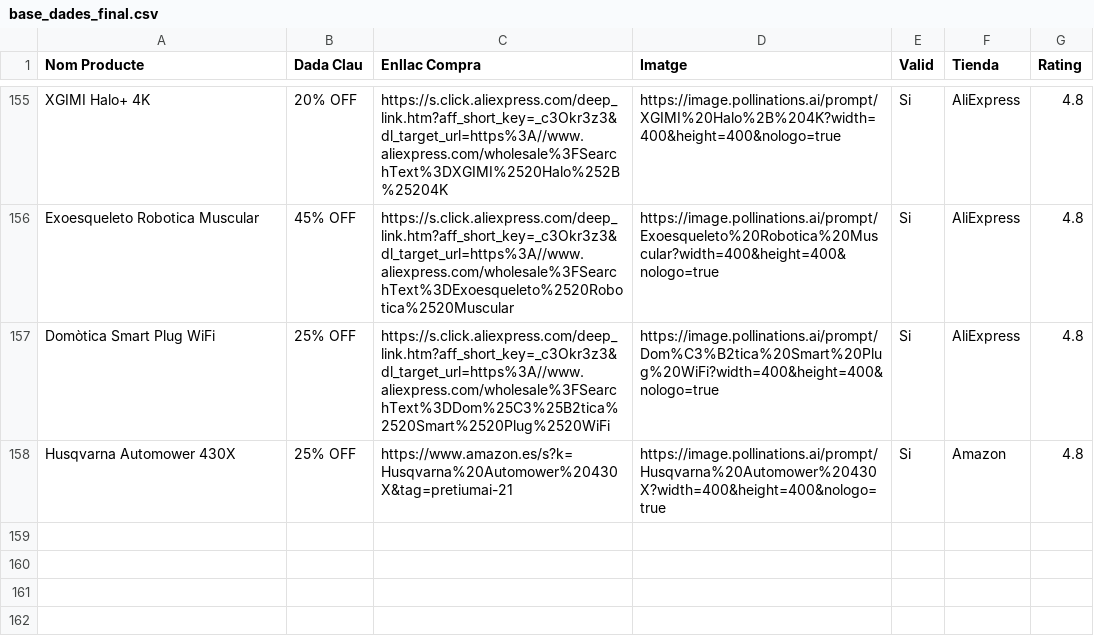
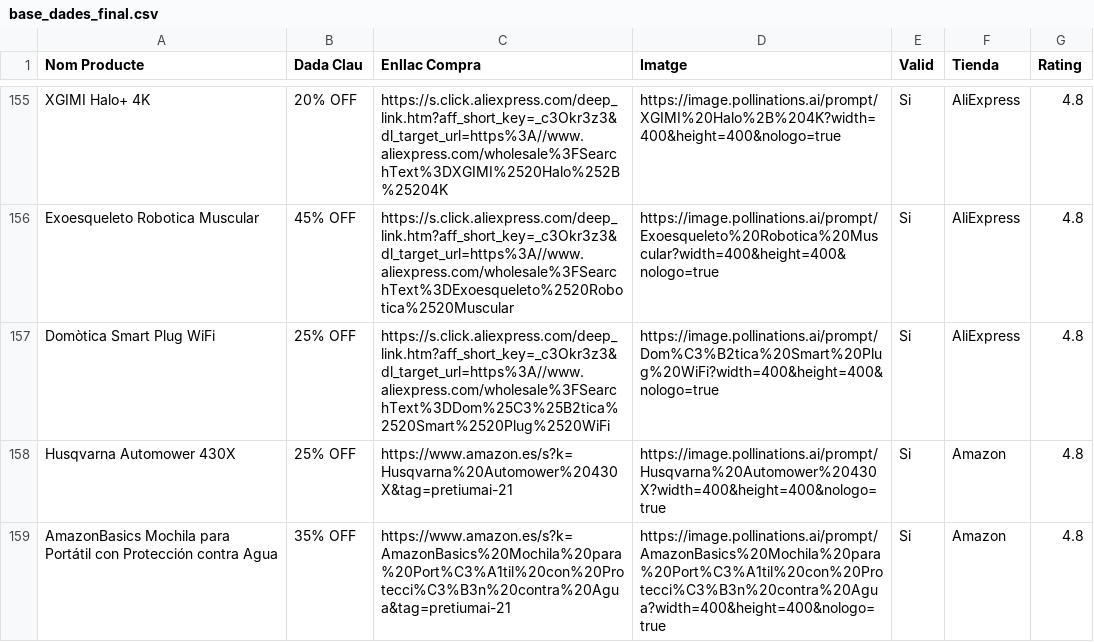
Before and after one commit to PretiumAI/pretiumai-shop, a CSV file: base_dades_final.csv, drawn as a sheet; only a part is shown, gaps mark what is left out; the diff names each change by its address in the sheet, - before the commit and + after, or states it on an @@ line.

```diff
--- a/base_dades_final.csv
+++ b/base_dades_final.csv
+row 159: AmazonBasics Mochila para Portátil con Protección contra Agua | 35% OFF | https://www.amazon.es/s?k=AmazonBasics%20Mochila%20para%20Port%C3%A1til%20con%20Protecci%C3%B3n%20contra%20Agua&tag=pretiumai-21 | https://image.pollinations.ai/prompt/AmazonBasics%20Mochila%20para%20Port%C3%A1til%20con%20Protecci%C3%B3n%20contra%20Agua?width=400&height=400&nologo=true | Si | Amazon | 4.8
```
Also changed, not shown: 1 other file.
